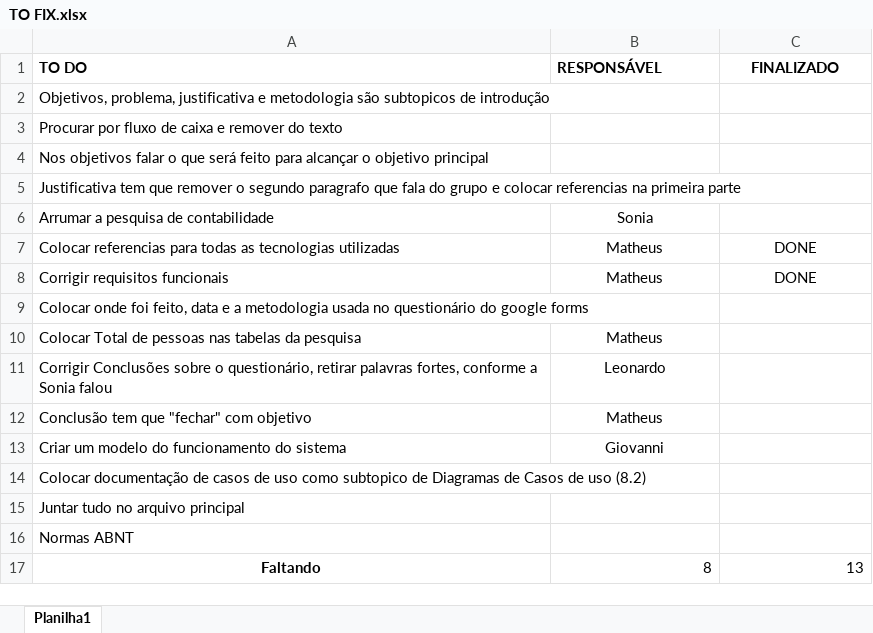
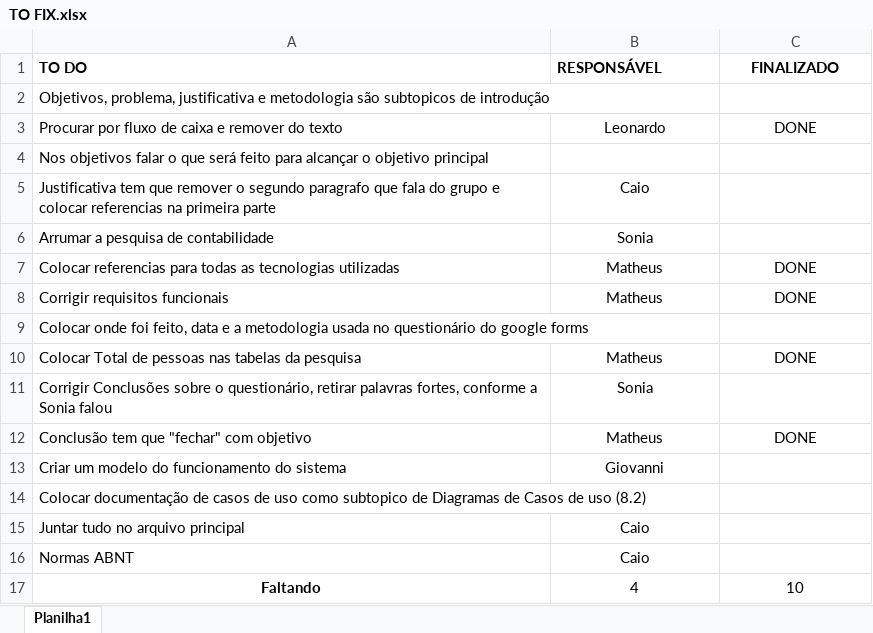
Before and after one commit to GArmane/Jarbas, an Excel workbook: docs/Parte Escrita/Correções para versão final/TO FIX.xlsx, sheet Planilha1, drawn as a sheet; values as stored, in another font and other column widths than the file's, no borders; conditional formats not drawn; the diff names each change by its address in the sheet, - before the commit and + after, or states it on an @@ line.

Commit message:
Update TO FIX

```diff
--- a/docs/Parte Escrita/Correções para versão final/TO FIX.xlsx (sheet Planilha1)
+++ b/docs/Parte Escrita/Correções para versão final/TO FIX.xlsx (sheet Planilha1)
-B3 (RESPONSÁVEL): (empty)
+B3 (RESPONSÁVEL): Leonardo
-C3 (FINALIZADO): (empty)
+C3 (FINALIZADO): DONE
-B5 (RESPONSÁVEL): (empty)
+B5 (RESPONSÁVEL): Caio
-C10 (FINALIZADO): (empty)
+C10 (FINALIZADO): DONE
-B11 (RESPONSÁVEL): Leonardo
+B11 (RESPONSÁVEL): Sonia
-C12 (FINALIZADO): (empty)
+C12 (FINALIZADO): DONE
-B15:B16 (RESPONSÁVEL): (empty)
+B15:B16 (RESPONSÁVEL): Caio
-B17 (RESPONSÁVEL): 8
+B17 (RESPONSÁVEL): 4
-B17:C17 alignment: right
+B17:C17 alignment: center
-C17 (FINALIZADO): 13
+C17 (FINALIZADO): 10
```
